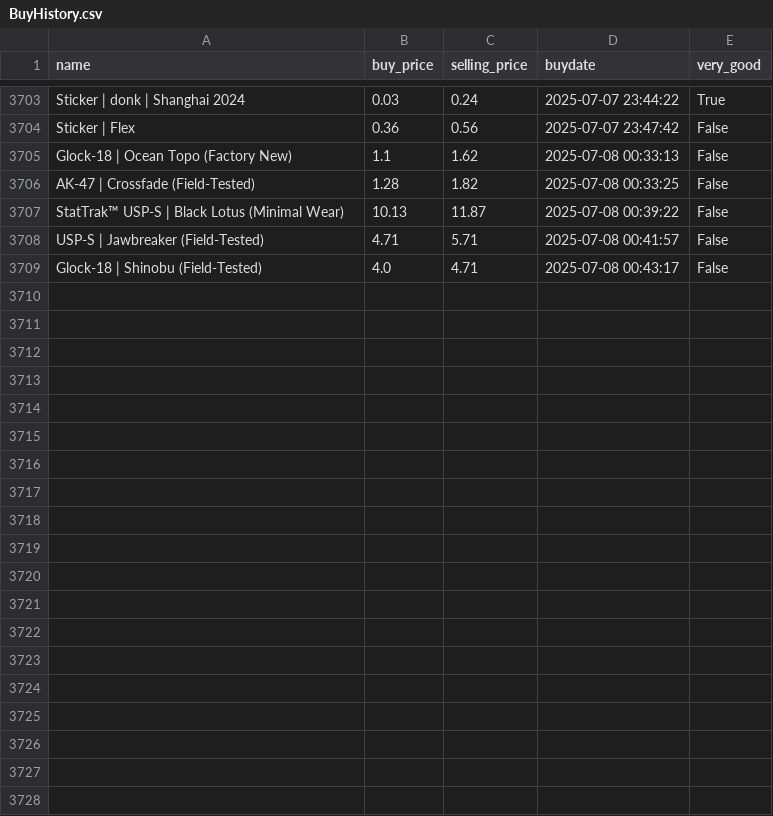
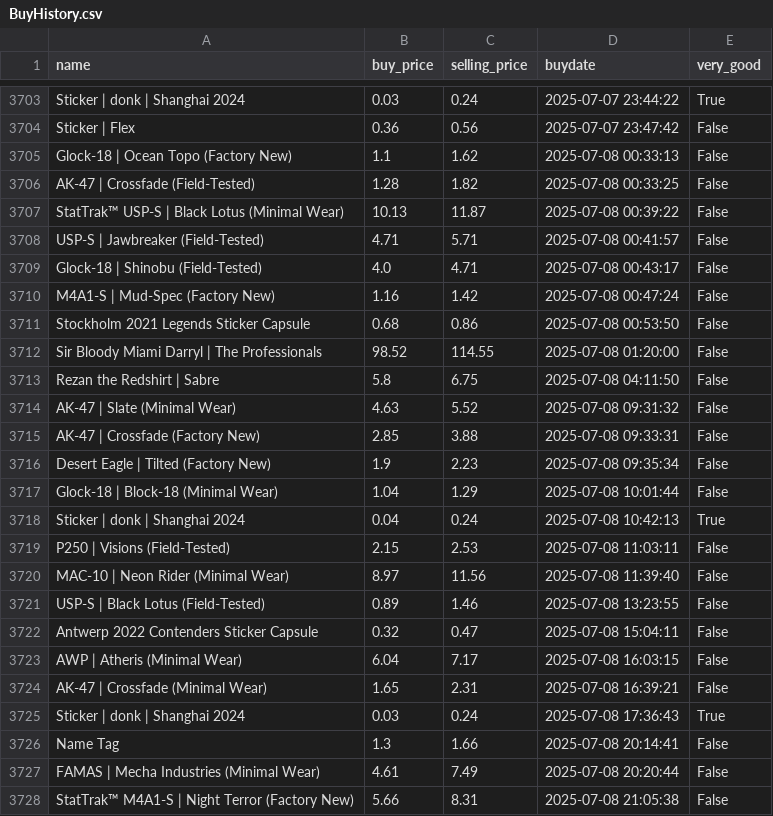
Before and after one commit to enesx44/skinbaron-trading-bot-v3, a CSV file: generated_files/bot/BuyHistory.csv, drawn as a sheet; only a part is shown, gaps mark what is left out; the diff covers the shown part only.

```diff
--- a/generated_files/bot/BuyHistory.csv
+++ b/generated_files/bot/BuyHistory.csv
@@ -3709 +3709,20 @@ USP-S | Jawbreaker (Field-Tested),4.71,5.71,2025-07-08 00:41:57,False
 Glock-18 | Shinobu (Field-Tested),4.0,4.71,2025-07-08 00:43:17,False
+M4A1-S | Mud-Spec (Factory New),1.16,1.42,2025-07-08 00:47:24,False
+Stockholm 2021 Legends Sticker Capsule,0.68,0.86,2025-07-08 00:53:50,False
+Sir Bloody Miami Darryl | The Professionals,98.52,114.55,2025-07-08 01:20:00,False
+Rezan the Redshirt | Sabre,5.8,6.75,2025-07-08 04:11:50,False
+AK-47 | Slate (Minimal Wear),4.63,5.52,2025-07-08 09:31:32,False
+AK-47 | Crossfade (Factory New),2.85,3.88,2025-07-08 09:33:31,False
+Desert Eagle | Tilted (Factory New),1.9,2.23,2025-07-08 09:35:34,False
+Glock-18 | Block-18 (Minimal Wear),1.04,1.29,2025-07-08 10:01:44,False
+Sticker | donk | Shanghai 2024,0.04,0.24,2025-07-08 10:42:13,True
+P250 | Visions (Field-Tested),2.15,2.53,2025-07-08 11:03:11,False
+MAC-10 | Neon Rider (Minimal Wear),8.97,11.56,2025-07-08 11:39:40,False
+USP-S | Black Lotus (Field-Tested),0.89,1.46,2025-07-08 13:23:55,False
+Antwerp 2022 Contenders Sticker Capsule,0.32,0.47,2025-07-08 15:04:11,False
+AWP | Atheris (Minimal Wear),6.04,7.17,2025-07-08 16:03:15,False
+AK-47 | Crossfade (Minimal Wear),1.65,2.31,2025-07-08 16:39:21,False
+Sticker | donk | Shanghai 2024,0.03,0.24,2025-07-08 17:36:43,True
+Name Tag,1.3,1.66,2025-07-08 20:14:41,False
+FAMAS | Mecha Industries (Minimal Wear),4.61,7.49,2025-07-08 20:20:44,False
+StatTrak™ M4A1-S | Night Terror (Factory New),5.66,8.31,2025-07-08 21:05:38,False
```
Also changed, not shown: 9 added rows elsewhere in this file, generated_files/analytics/available_offers_sorted_by_buy_date.csv, generated_files/analytics/available_offers_sorted_by_profit.csv, 11 other files.
